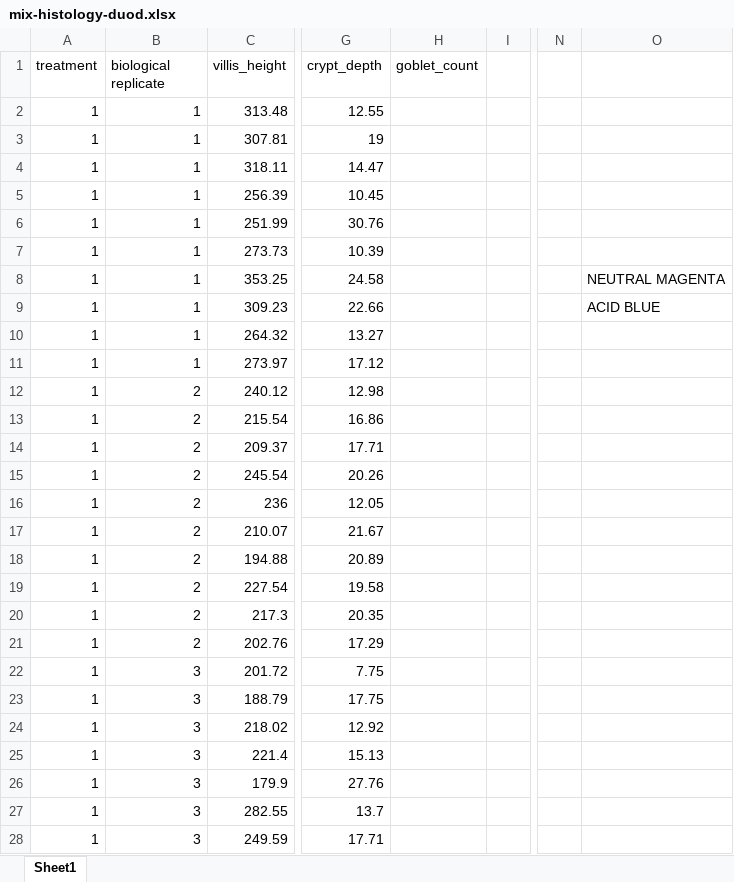
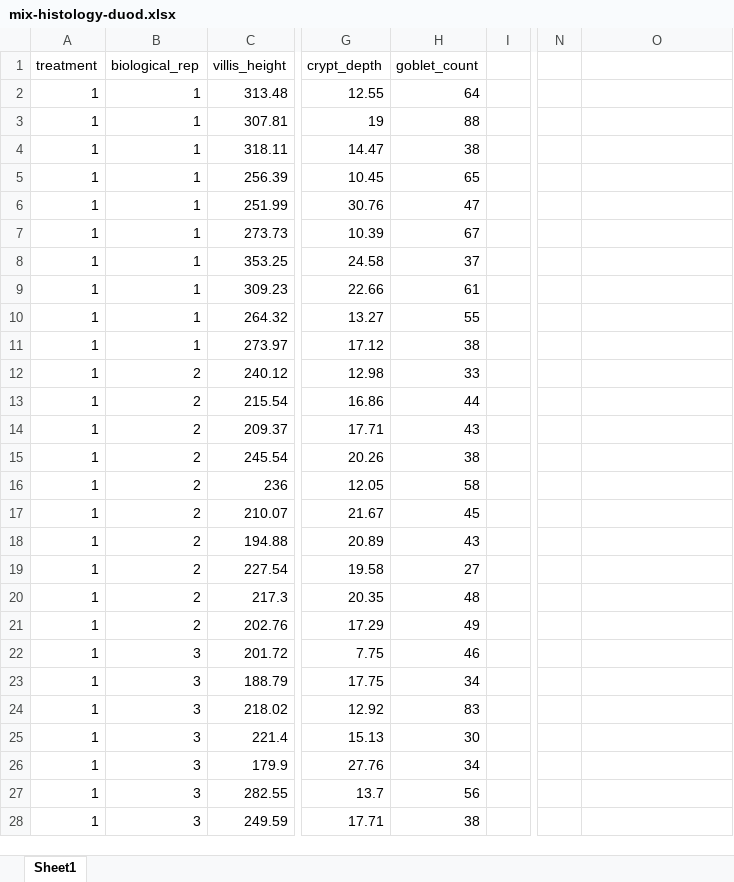
Before and after one commit to chloejmcg/MIX-March2025, an Excel workbook: Data/Excel/mix-histology-duod.xlsx, sheet Sheet1, drawn as a sheet; only a part is shown, gaps mark what is left out; values as stored, in another font and other column widths than the file's, no borders; the diff covers the shown part only; the diff names each change by its address in the sheet, - before the commit and + after, or states it on an @@ line.

```diff
--- a/Data/Excel/mix-histology-duod.xlsx (sheet Sheet1)
+++ b/Data/Excel/mix-histology-duod.xlsx (sheet Sheet1)
-B1: biological replicate
+B1: biological_rep
-H2 (goblet_count): (empty)
+H2 (goblet_count): 64
-H3 (goblet_count): (empty)
+H3 (goblet_count): 88
-H4 (goblet_count): (empty)
+H4 (goblet_count): 38
-H5 (goblet_count): (empty)
+H5 (goblet_count): 65
-H6 (goblet_count): (empty)
+H6 (goblet_count): 47
-H7 (goblet_count): (empty)
+H7 (goblet_count): 67
-H8 (goblet_count): (empty)
+H8 (goblet_count): 37
-O8: NEUTRAL MAGENTA
+O8: (empty)
-H9 (goblet_count): (empty)
+H9 (goblet_count): 61
-O9: ACID BLUE
+O9: (empty)
-H10 (goblet_count): (empty)
+H10 (goblet_count): 55
-H11 (goblet_count): (empty)
+H11 (goblet_count): 38
-H12 (goblet_count): (empty)
+H12 (goblet_count): 33
-H13 (goblet_count): (empty)
+H13 (goblet_count): 44
-H14 (goblet_count): (empty)
+H14 (goblet_count): 43
-H15 (goblet_count): (empty)
+H15 (goblet_count): 38
-H16 (goblet_count): (empty)
+H16 (goblet_count): 58
-H17 (goblet_count): (empty)
+H17 (goblet_count): 45
-H18 (goblet_count): (empty)
+H18 (goblet_count): 43
-H19 (goblet_count): (empty)
+H19 (goblet_count): 27
-H20 (goblet_count): (empty)
+H20 (goblet_count): 48
-H21 (goblet_count): (empty)
+H21 (goblet_count): 49
-H22 (goblet_count): (empty)
+H22 (goblet_count): 46
-H23 (goblet_count): (empty)
+H23 (goblet_count): 34
-H24 (goblet_count): (empty)
+H24 (goblet_count): 83
-H25 (goblet_count): (empty)
+H25 (goblet_count): 30
-H26 (goblet_count): (empty)
+H26 (goblet_count): 34
-H27 (goblet_count): (empty)
+H27 (goblet_count): 56
-H28 (goblet_count): (empty)
+H28 (goblet_count): 38
```
Also changed, not shown: 324 edited cells elsewhere in this sheet, 23 other files.
